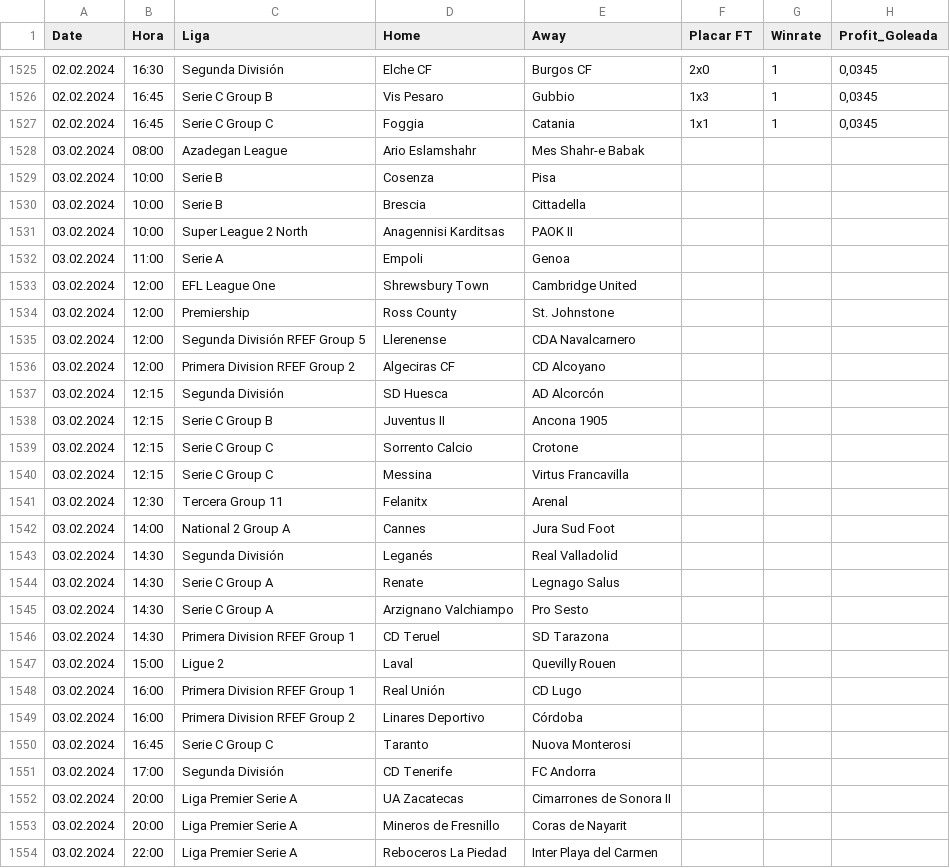
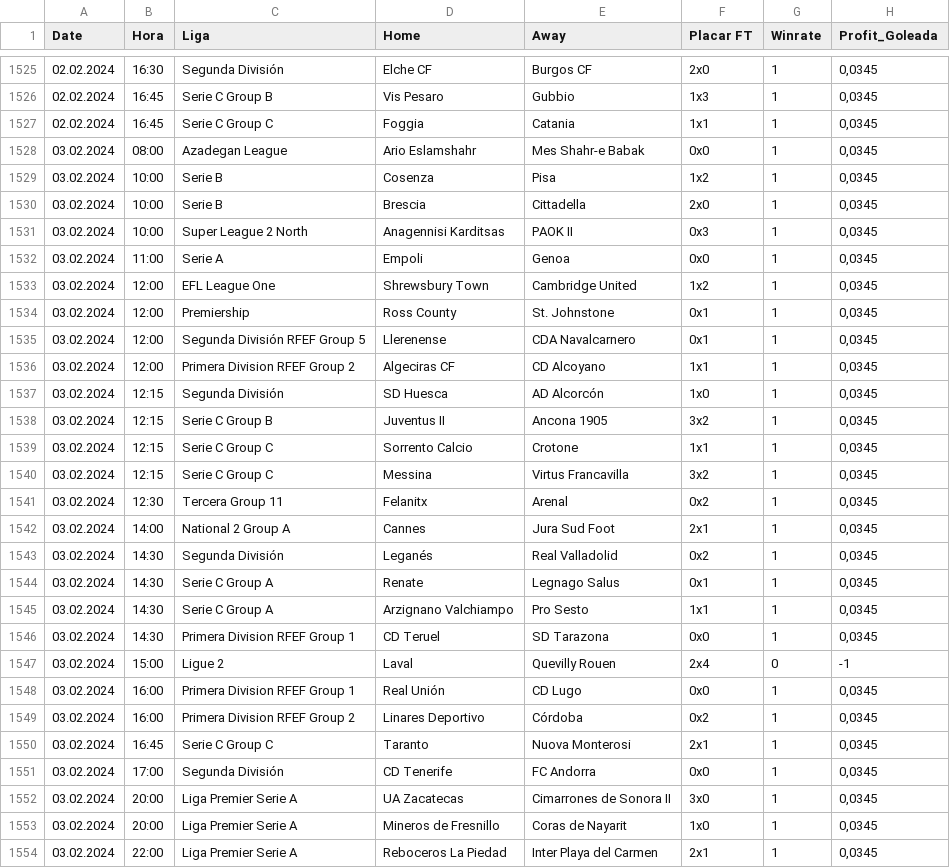
Before and after one commit to scooby75/bdfootball, a CSV file: tips_lay_goleada_visitante_geral.csv, drawn as a sheet; only a part is shown, gaps mark what is left out; the diff covers the shown part only.

```diff
--- a/tips_lay_goleada_visitante_geral.csv
+++ b/tips_lay_goleada_visitante_geral.csv
@@ -1527,28 +1527,28 @@ Date,Hora,Liga,Home,Away,Placar FT,Winrate,Profit_Goleada
 02.02.2024,16:45,Serie C Group C,Foggia,Catania,1x1,1,"0,0345"
-03.02.2024,08:00,Azadegan League,Ario Eslamshahr,Mes Shahr-e Babak,,,
-03.02.2024,10:00,Serie B,Cosenza,Pisa,,,
-03.02.2024,10:00,Serie B,Brescia,Cittadella,,,
-03.02.2024,10:00,Super League 2 North,Anagennisi Karditsas,PAOK II,,,
-03.02.2024,11:00,Serie A,Empoli,Genoa,,,
-03.02.2024,12:00,EFL League One,Shrewsbury Town,Cambridge United,,,
-03.02.2024,12:00,Premiership,Ross County,St. Johnstone,,,
-03.02.2024,12:00,Segunda División RFEF Group 5,Llerenense,CDA Navalcarnero,,,
-03.02.2024,12:00,Primera Division RFEF Group 2,Algeciras CF,CD Alcoyano,,,
-03.02.2024,12:15,Segunda División,SD Huesca,AD Alcorcón,,,
-03.02.2024,12:15,Serie C Group B,Juventus II,Ancona 1905,,,
-03.02.2024,12:15,Serie C Group C,Sorrento Calcio,Crotone,,,
-03.02.2024,12:15,Serie C Group C,Messina,Virtus Francavilla,,,
-03.02.2024,12:30,Tercera Group 11,Felanitx,Arenal,,,
-03.02.2024,14:00,National 2 Group A,Cannes,Jura Sud Foot,,,
-03.02.2024,14:30,Segunda División,Leganés,Real Valladolid,,,
-03.02.2024,14:30,Serie C Group A,Renate,Legnago Salus,,,
-03.02.2024,14:30,Serie C Group A,Arzignano Valchiampo,Pro Sesto,,,
-03.02.2024,14:30,Primera Division RFEF Group 1,CD Teruel,SD Tarazona,,,
-03.02.2024,15:00,Ligue 2,Laval,Quevilly Rouen,,,
-03.02.2024,16:00,Primera Division RFEF Group 1,Real Unión,CD Lugo,,,
-03.02.2024,16:00,Primera Division RFEF Group 2,Linares Deportivo,Córdoba,,,
-03.02.2024,16:45,Serie C Group C,Taranto,Nuova Monterosi,,,
-03.02.2024,17:00,Segunda División,CD Tenerife,FC Andorra,,,
-03.02.2024,20:00,Liga Premier Serie A,UA Zacatecas,Cimarrones de Sonora II,,,
-03.02.2024,20:00,Liga Premier Serie A,Mineros de Fresnillo,Coras de Nayarit,,,
-03.02.2024,22:00,Liga Premier Serie A,Reboceros La Piedad,Inter Playa del Carmen,,,
+03.02.2024,08:00,Azadegan League,Ario Eslamshahr,Mes Shahr-e Babak,0x0,1,"0,0345"
+03.02.2024,10:00,Serie B,Cosenza,Pisa,1x2,1,"0,0345"
+03.02.2024,10:00,Serie B,Brescia,Cittadella,2x0,1,"0,0345"
+03.02.2024,10:00,Super League 2 North,Anagennisi Karditsas,PAOK II,0x3,1,"0,0345"
+03.02.2024,11:00,Serie A,Empoli,Genoa,0x0,1,"0,0345"
+03.02.2024,12:00,EFL League One,Shrewsbury Town,Cambridge United,1x2,1,"0,0345"
+03.02.2024,12:00,Premiership,Ross County,St. Johnstone,0x1,1,"0,0345"
+03.02.2024,12:00,Segunda División RFEF Group 5,Llerenense,CDA Navalcarnero,0x1,1,"0,0345"
+03.02.2024,12:00,Primera Division RFEF Group 2,Algeciras CF,CD Alcoyano,1x1,1,"0,0345"
+03.02.2024,12:15,Segunda División,SD Huesca,AD Alcorcón,1x0,1,"0,0345"
+03.02.2024,12:15,Serie C Group B,Juventus II,Ancona 1905,3x2,1,"0,0345"
+03.02.2024,12:15,Serie C Group C,Sorrento Calcio,Crotone,1x1,1,"0,0345"
+03.02.2024,12:15,Serie C Group C,Messina,Virtus Francavilla,3x2,1,"0,0345"
+03.02.2024,12:30,Tercera Group 11,Felanitx,Arenal,0x2,1,"0,0345"
+03.02.2024,14:00,National 2 Group A,Cannes,Jura Sud Foot,2x1,1,"0,0345"
+03.02.2024,14:30,Segunda División,Leganés,Real Valladolid,0x2,1,"0,0345"
+03.02.2024,14:30,Serie C Group A,Renate,Legnago Salus,0x1,1,"0,0345"
+03.02.2024,14:30,Serie C Group A,Arzignano Valchiampo,Pro Sesto,1x1,1,"0,0345"
+03.02.2024,14:30,Primera Division RFEF Group 1,CD Teruel,SD Tarazona,0x0,1,"0,0345"
+03.02.2024,15:00,Ligue 2,Laval,Quevilly Rouen,2x4,0,-1
+03.02.2024,16:00,Primera Division RFEF Group 1,Real Unión,CD Lugo,0x0,1,"0,0345"
+03.02.2024,16:00,Primera Division RFEF Group 2,Linares Deportivo,Córdoba,0x2,1,"0,0345"
+03.02.2024,16:45,Serie C Group C,Taranto,Nuova Monterosi,2x1,1,"0,0345"
+03.02.2024,17:00,Segunda División,CD Tenerife,FC Andorra,0x0,1,"0,0345"
+03.02.2024,20:00,Liga Premier Serie A,UA Zacatecas,Cimarrones de Sonora II,3x0,1,"0,0345"
+03.02.2024,20:00,Liga Premier Serie A,Mineros de Fresnillo,Coras de Nayarit,1x0,1,"0,0345"
+03.02.2024,22:00,Liga Premier Serie A,Reboceros La Piedad,Inter Playa del Carmen,2x1,1,"0,0345"
```
Also changed, not shown: 8 added rows and 21 edited cells elsewhere in this file, tips_lay_zebra_ht_geral.csv.
